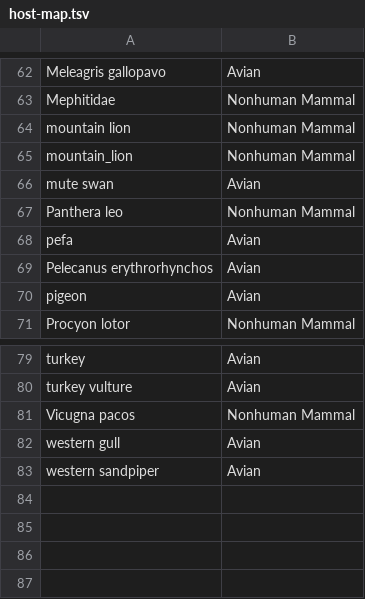
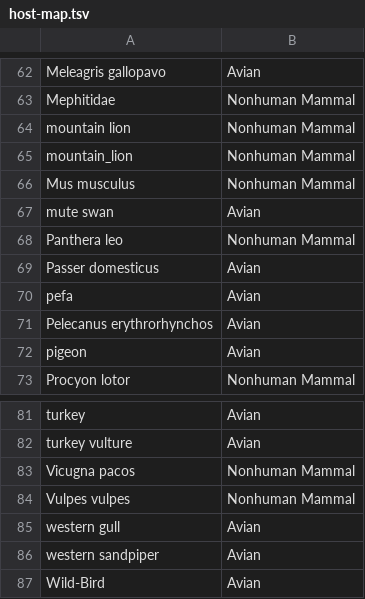
Before and after one commit to nextstrain/avian-flu, a TSV file: ingest/build-configs/ncbi/defaults/host-map.tsv, drawn as a sheet; only a part is shown, gaps mark what is left out; the diff names each change by its address in the sheet, - before the commit and + after, or states it on an @@ line.

Commit message:
ingest/ncbi: Update host map

```diff
--- a/ingest/build-configs/ncbi/defaults/host-map.tsv
+++ b/ingest/build-configs/ncbi/defaults/host-map.tsv
+row 66: Mus musculus | Nonhuman Mammal
+row 69: Passer domesticus | Avian
+row 84: Vulpes vulpes | Nonhuman Mammal
+row 87: Wild-Bird | Avian
```
